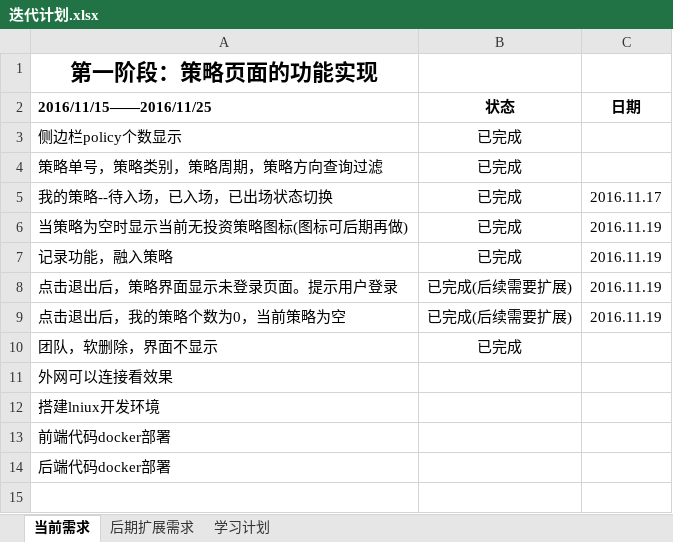
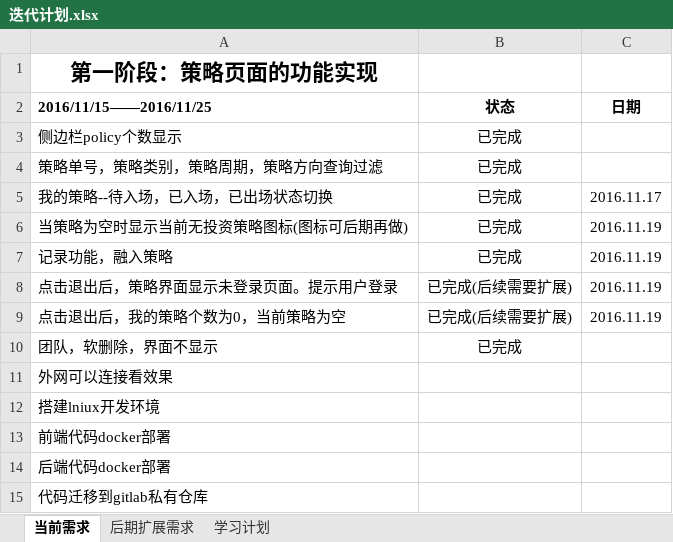
Before and after one commit to QiaoMuArbor/ipnaasp-ng2-jhipster, an Excel workbook: Document/项目的需求分析/迭代计划.xlsx, sheet 当前需求, drawn as a sheet; values as stored, in another font and other column widths than the file's, no borders; the diff names each change by its address in the sheet, - before the commit and + after, or states it on an @@ line.

Commit message:
计划

```diff
--- a/Document/项目的需求分析/迭代计划.xlsx (sheet 当前需求)
+++ b/Document/项目的需求分析/迭代计划.xlsx (sheet 当前需求)
+row 15: 代码迁移到gitlab私有仓库
```
